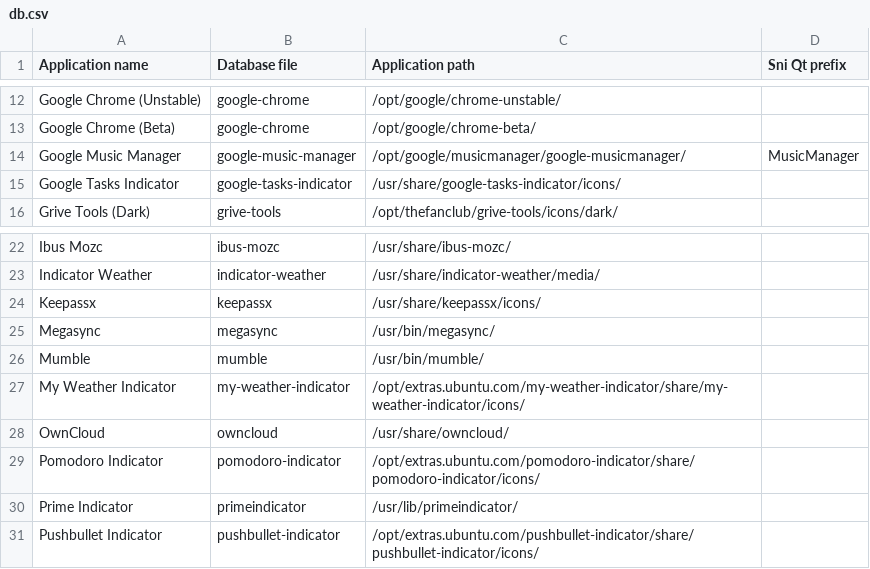
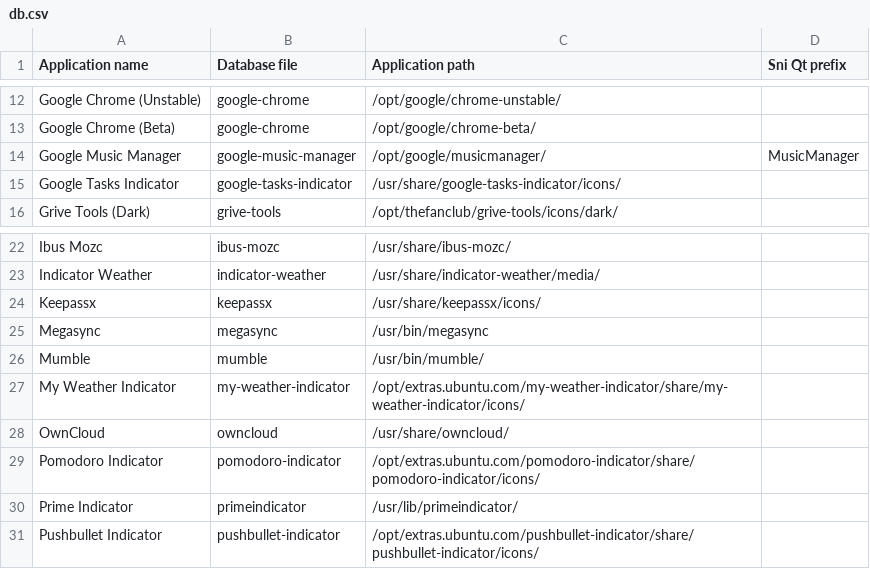
Before and after one commit to bilelmoussaoui/Hardcode-Tray, a CSV file: db.csv, drawn as a sheet; only a part is shown, gaps mark what is left out.

Commit message:
fix an issue with Google music manager & megasync

```diff
--- a/db.csv
+++ b/db.csv
@@ -13,3 +13,3 @@ Google Chrome (Unstable), google-chrome, /opt/google/chrome-unstable/,
 Google Chrome (Beta), google-chrome, /opt/google/chrome-beta/,
-Google Music Manager, google-music-manager, /opt/google/musicmanager/google-musicmanager/, MusicManager
+Google Music Manager, google-music-manager, /opt/google/musicmanager/, MusicManager
 Google Tasks Indicator, google-tasks-indicator, /usr/share/google-tasks-indicator/icons/,
@@ -24,3 +24,3 @@ Indicator Weather, indicator-weather, /usr/share/indicator-weather/media/,
 Keepassx, keepassx, /usr/share/keepassx/icons/,
-Megasync, megasync, /usr/bin/megasync/,
+Megasync, megasync, /usr/bin/megasync,
 Mumble, mumble, /usr/bin/mumble/,
```
